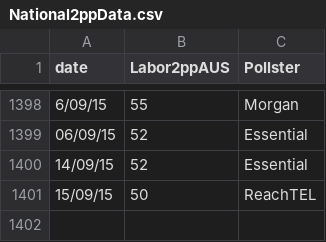
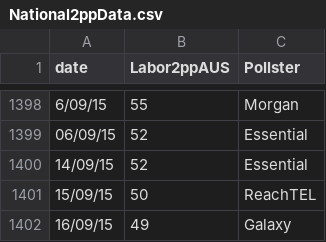
Before and after one commit to PhantomTrend/ptcode, a CSV file: PollingData/National2ppData.csv, drawn as a sheet; only a part is shown, gaps mark what is left out.

```diff
--- a/PollingData/National2ppData.csv
+++ b/PollingData/National2ppData.csv
@@ -1401 +1401,2 @@ date,Labor2ppAUS,Pollster
 15/09/15,50,ReachTEL
+16/09/15,49,Galaxy
```
Also changed, not shown: PollingData/NationalData.csv, PollingData/PollingURLs.csv, 1 other file.
